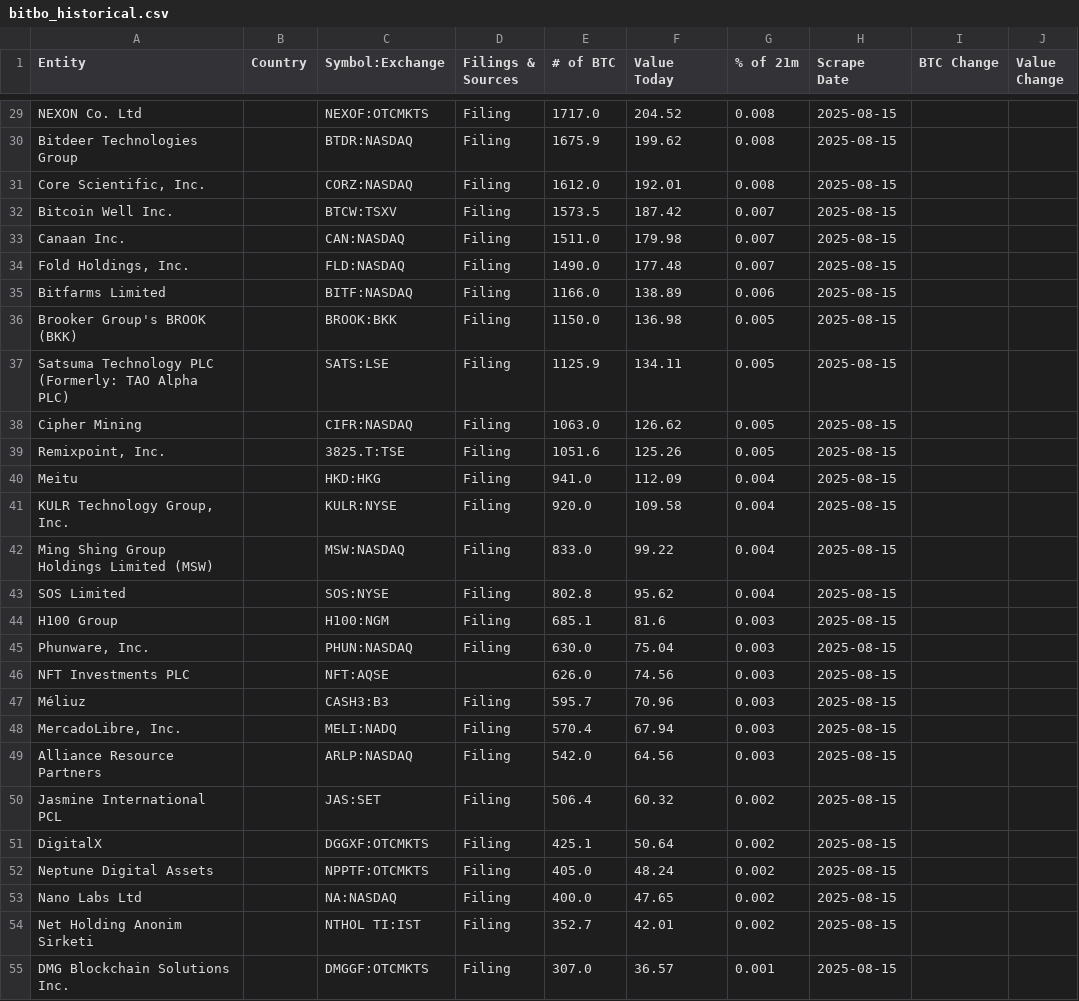
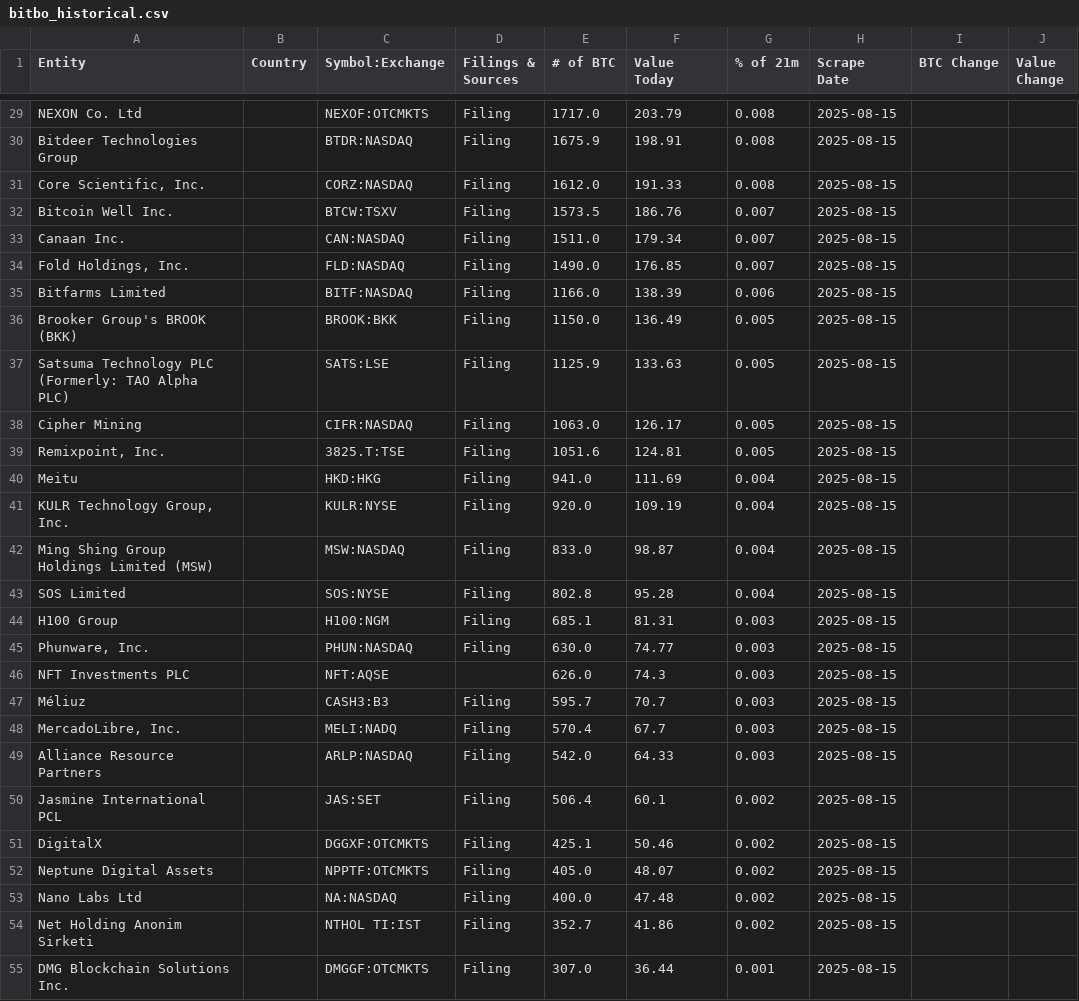
Before and after one commit to DarkoIOSG/Public-companies-BTC-holdings, a CSV file: bitbo_historical.csv, drawn as a sheet; only a part is shown, gaps mark what is left out; the diff covers the shown part only; the diff names each change by its address in the sheet, - before the commit and + after, or states it on an @@ line.

```diff
--- a/bitbo_historical.csv
+++ b/bitbo_historical.csv
-F29 (Value Today): 204.52
+F29 (Value Today): 203.79
-F30 (Value Today): 199.62
+F30 (Value Today): 198.91
-F31 (Value Today): 192.01
+F31 (Value Today): 191.33
-F32 (Value Today): 187.42
+F32 (Value Today): 186.76
-F33 (Value Today): 179.98
+F33 (Value Today): 179.34
-F34 (Value Today): 177.48
+F34 (Value Today): 176.85
-F35 (Value Today): 138.89
+F35 (Value Today): 138.39
-F36 (Value Today): 136.98
+F36 (Value Today): 136.49
-F37 (Value Today): 134.11
+F37 (Value Today): 133.63
-F38 (Value Today): 126.62
+F38 (Value Today): 126.17
-F39 (Value Today): 125.26
+F39 (Value Today): 124.81
-F40 (Value Today): 112.09
+F40 (Value Today): 111.69
-F41 (Value Today): 109.58
+F41 (Value Today): 109.19
-F42 (Value Today): 99.22
+F42 (Value Today): 98.87
-F43 (Value Today): 95.62
+F43 (Value Today): 95.28
-F44 (Value Today): 81.6
+F44 (Value Today): 81.31
-F45 (Value Today): 75.04
+F45 (Value Today): 74.77
-F46 (Value Today): 74.56
+F46 (Value Today): 74.3
-F47 (Value Today): 70.96
+F47 (Value Today): 70.7
-F48 (Value Today): 67.94
+F48 (Value Today): 67.7
-F49 (Value Today): 64.56
+F49 (Value Today): 64.33
-F50 (Value Today): 60.32
+F50 (Value Today): 60.1
-F51 (Value Today): 50.64
+F51 (Value Today): 50.46
-F52 (Value Today): 48.24
+F52 (Value Today): 48.07
-F53 (Value Today): 47.65
+F53 (Value Today): 47.48
-F54 (Value Today): 42.01
+F54 (Value Today): 41.86
-F55 (Value Today): 36.57
+F55 (Value Today): 36.44
```
Also changed, not shown: 86 edited cells elsewhere in this file.
